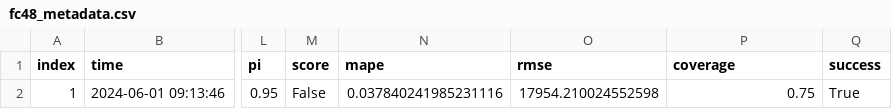
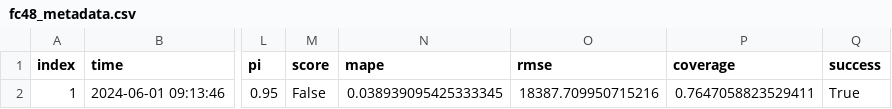
Before and after one commit to RamiKrispin/eia-poc, a CSV file: data/fc48_metadata.csv, drawn as a sheet; only a part is shown, gaps mark what is left out; the diff names each change by its address in the sheet, - before the commit and + after, or states it on an @@ line.

```diff
--- a/data/fc48_metadata.csv
+++ b/data/fc48_metadata.csv
-N2 (mape): 0.037840241985231116
+N2 (mape): 0.038939095425333345
-O2 (rmse): 17954.210024552598
+O2 (rmse): 18387.709950715216
-P2 (coverage): 0.75
+P2 (coverage): 0.7647058823529411
```
Also changed, not shown: data/us48_metadata.csv, 2 other files.
